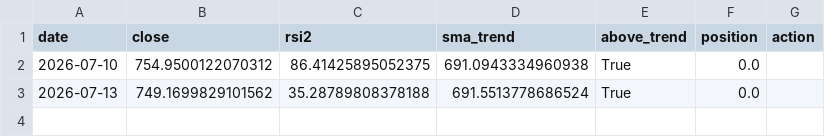
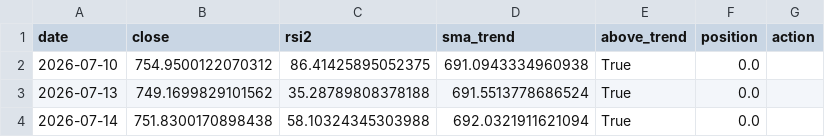
Before and after one commit to eduresvez8-code/IA-TRADING-BOT, a CSV file: paper_trading/rsi2/daily_log.csv, drawn as a sheet; the diff names each change by its address in the sheet, - before the commit and + after, or states it on an @@ line.

```diff
--- a/paper_trading/rsi2/daily_log.csv
+++ b/paper_trading/rsi2/daily_log.csv
+row 4: 2026-07-14 | 751.8300170898438 | 58.10324345303988 | 692.0321911621094 | True | 0.0
```
Also changed, not shown: 1 other file.
